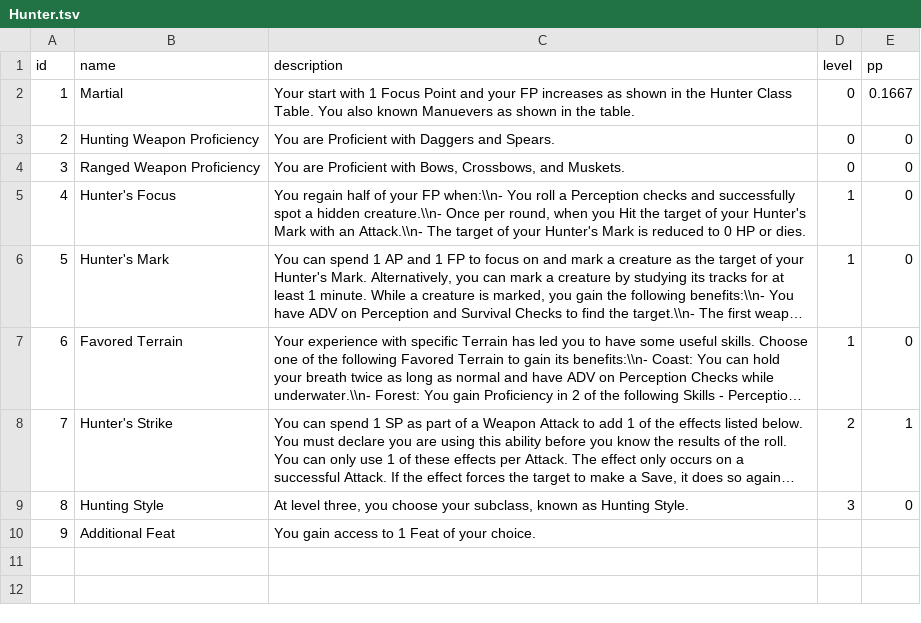
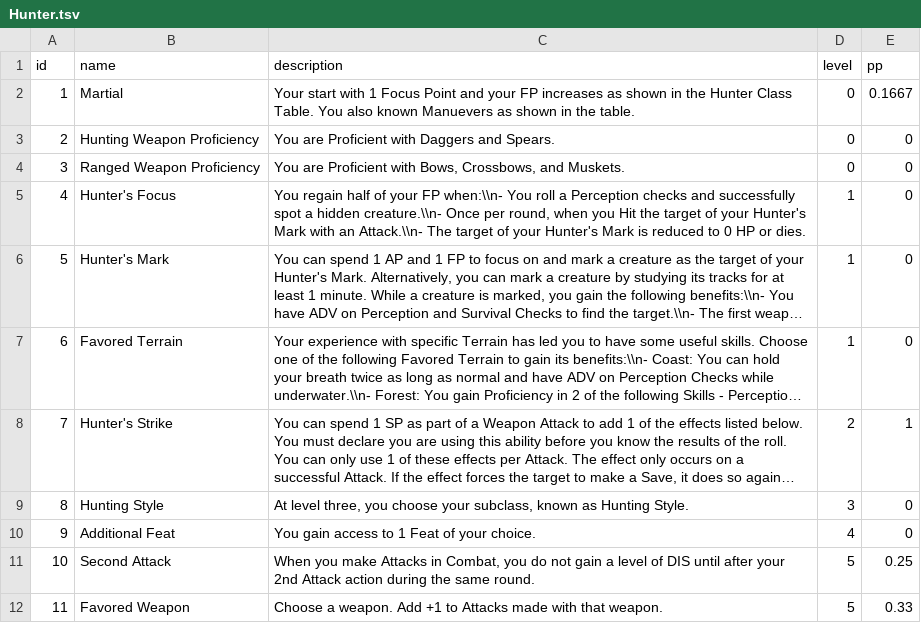
Before and after one commit to luis-jmtz/Root-RPG, a TSV file: Data/PC_Class_Data/Hunter/Hunter.tsv, drawn as a sheet; long unchanged cells end in ….

Commit message:
Update Hunter.tsv

```diff
--- a/Data/PC_Class_Data/Hunter/Hunter.tsv
+++ b/Data/PC_Class_Data/Hunter/Hunter.tsv
@@ -9,2 +9,4 @@ id	name	description	level	pp
 8	Hunting Style	At level three, you choose your subclass, known as Hunting Style.	3	0
-9	Additional Feat	You gain access to 1 Feat of your choice.
+9	Additional Feat	You gain access to 1 Feat of your choice.	4	0
+10	Second Attack	When you make Attacks in Combat, you do not gain a level of DIS until after your 2nd Attack action during the same round.	5	0.25
+11	Favored Weapon	Choose a weapon. Add +1 to Attacks made with that weapon.	5	0.33
```
